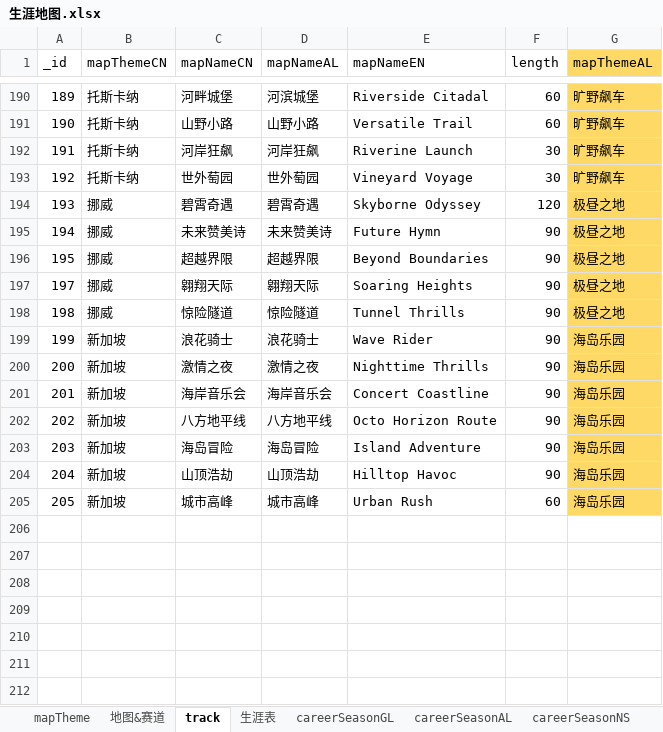
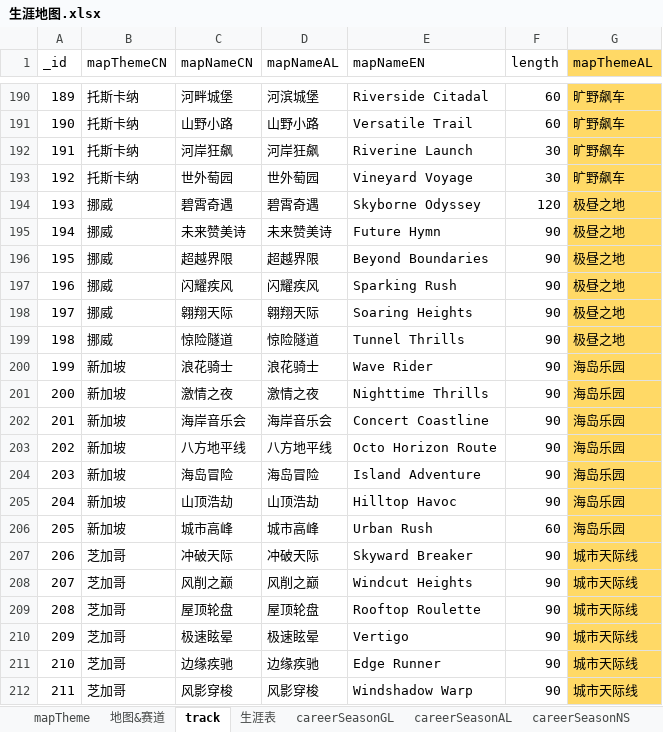
Before and after one commit to a9helper/a9-data, an Excel workbook: 生涯地图.xlsx, sheet track, drawn as a sheet; only a part is shown, gaps mark what is left out; values as stored, in another font and other column widths than the file's, no borders; the diff names each change by its address in the sheet, - before the commit and + after, or states it on an @@ line.

```diff
--- a/生涯地图.xlsx (sheet track)
+++ b/生涯地图.xlsx (sheet track)
+row 197: 196 | 挪威 | 闪耀疾风 | 闪耀疾风 | Sparking Rush | 90 | 极昼之地
+row 207: 206 | 芝加哥 | 冲破天际 | 冲破天际 | Skyward Breaker | 90 | 城市天际线
+row 208: 207 | 芝加哥 | 风削之巅 | 风削之巅 | Windcut Heights | 90 | 城市天际线
+row 209: 208 | 芝加哥 | 屋顶轮盘 | 屋顶轮盘 | Rooftop Roulette | 90 | 城市天际线
+row 210: 209 | 芝加哥 | 极速眩晕 | 极速眩晕 | Vertigo | 90 | 城市天际线
+row 211: 210 | 芝加哥 | 边缘疾驰 | 边缘疾驰 | Edge Runner | 90 | 城市天际线
+row 212: 211 | 芝加哥 | 风影穿梭 | 风影穿梭 | Windshadow Warp | 90 | 城市天际线
```
Also changed, not shown: sheet 地图&赛道, sheet mapTheme, formulas that keep their value, 国际服小助手.xlsx, 1 other file.
